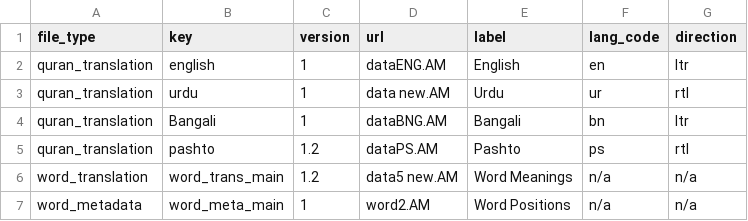
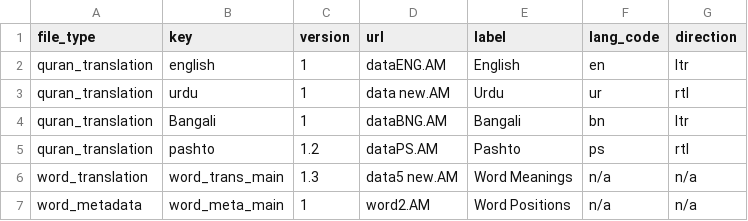
Before and after one commit to yasinULLAH/Al-Furqan-Studio, a CSV file: info.csv, drawn as a sheet.

```diff
--- a/info.csv
+++ b/info.csv
@@ -5,3 +5,3 @@ quran_translation,Bangali,1,dataBNG.AM,Bangali,bn,ltr
 quran_translation,pashto,1.2,dataPS.AM,Pashto,ps,rtl
-word_translation,word_trans_main,1.2,data5 new.AM,Word Meanings,n/a,n/a
+word_translation,word_trans_main,1.3,data5 new.AM,Word Meanings,n/a,n/a
 word_metadata,word_meta_main,1,word2.AM,Word Positions,n/a,n/a
```
Also changed, not shown: 1 other file.
